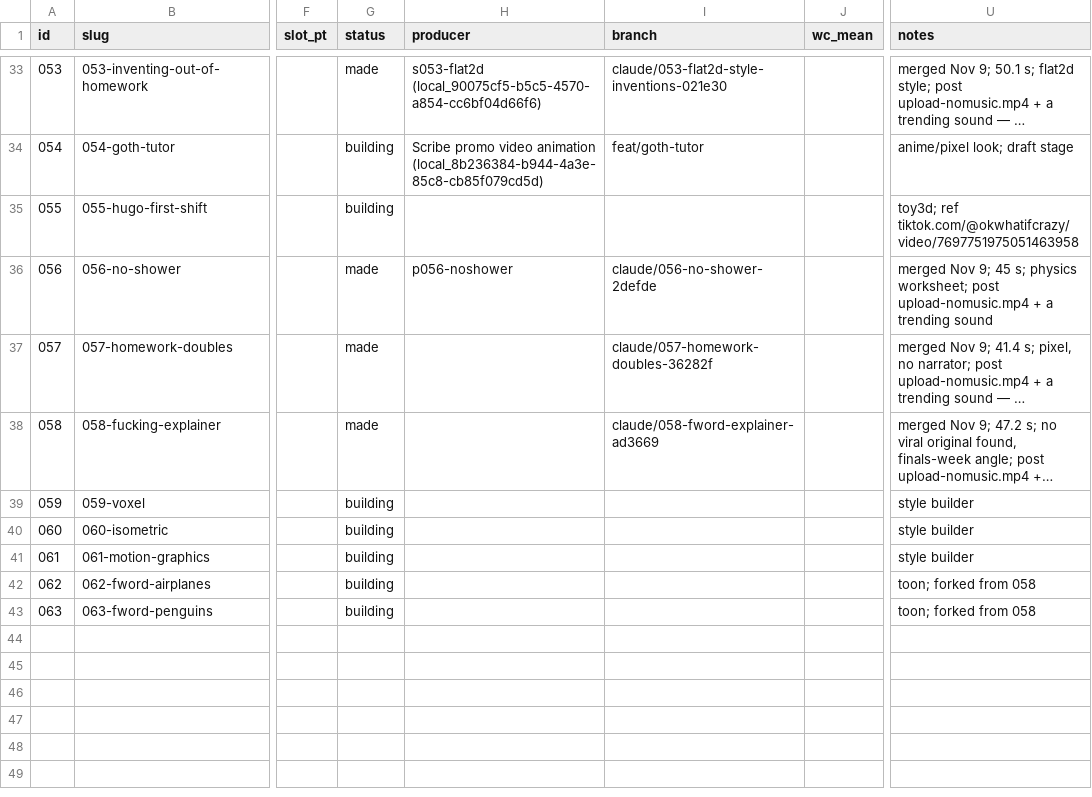
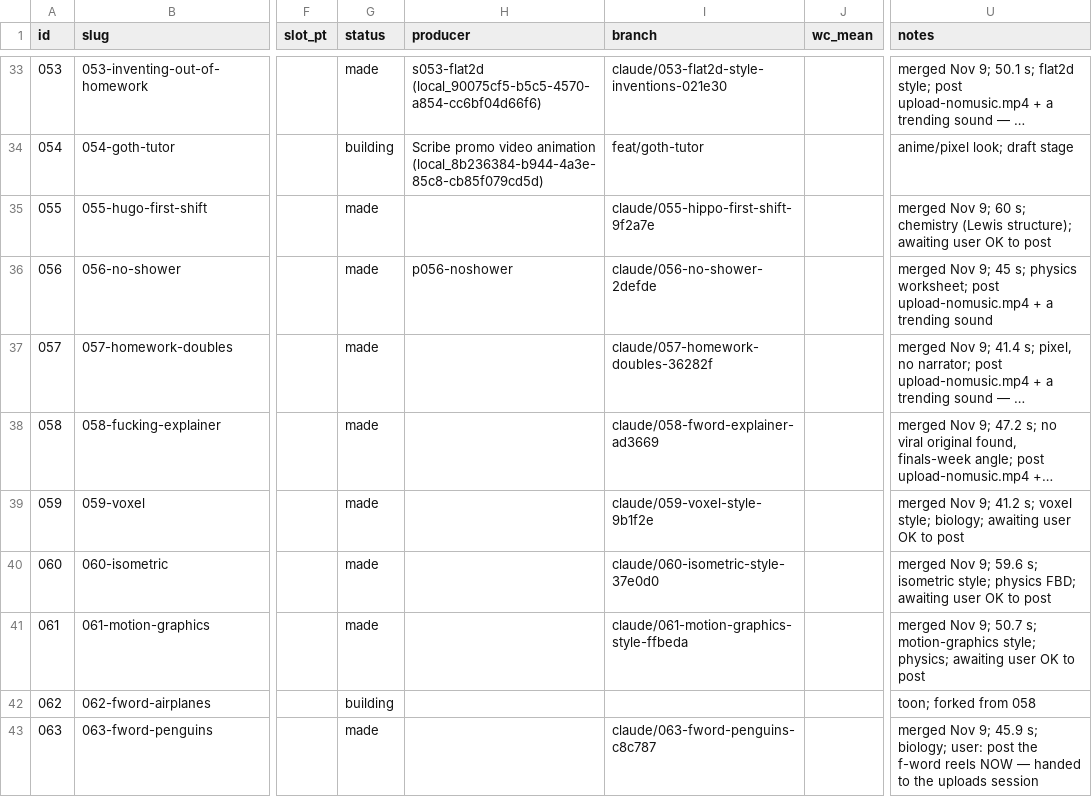
Before and after one commit to dylann4500/EDStudio, a CSV file: ops/ledger.csv, drawn as a sheet; only a part is shown, gaps mark what is left out; long unchanged cells end in …; the diff names each change by its address in the sheet, - before the commit and + after, or states it on an @@ line.

```diff
--- a/ops/ledger.csv
+++ b/ops/ledger.csv
-G35 (status): building
+G35 (status): made
-I35 (branch): (empty)
+I35 (branch): claude/055-hippo-first-shift-9f2a7e
-U35 (notes): toy3d; ref tiktok.com/@okwhatifcrazy/video/7697751975051463958
+U35 (notes): merged Nov 9; 60 s; chemistry (Lewis structure); awaiting user OK to post
-G39:G41 (status): building
+G39:G41 (status): made
-I39 (branch): (empty)
+I39 (branch): claude/059-voxel-style-9b1f2e
-U39 (notes): style builder
+U39 (notes): merged Nov 9; 41.2 s; voxel style; biology; awaiting user OK to post
-I40 (branch): (empty)
+I40 (branch): claude/060-isometric-style-37e0d0
-U40 (notes): style builder
+U40 (notes): merged Nov 9; 59.6 s; isometric style; physics FBD; awaiting user OK to post
-I41 (branch): (empty)
+I41 (branch): claude/061-motion-graphics-style-ffbeda
-U41 (notes): style builder
+U41 (notes): merged Nov 9; 50.7 s; motion-graphics style; physics; awaiting user OK to post
-G43 (status): building
+G43 (status): made
-I43 (branch): (empty)
+I43 (branch): claude/063-fword-penguins-c8c787
-U43 (notes): toon; forked from 058
+U43 (notes): merged Nov 9; 45.9 s; biology; user: post the f-word reels NOW — handed to the uploads session
```
